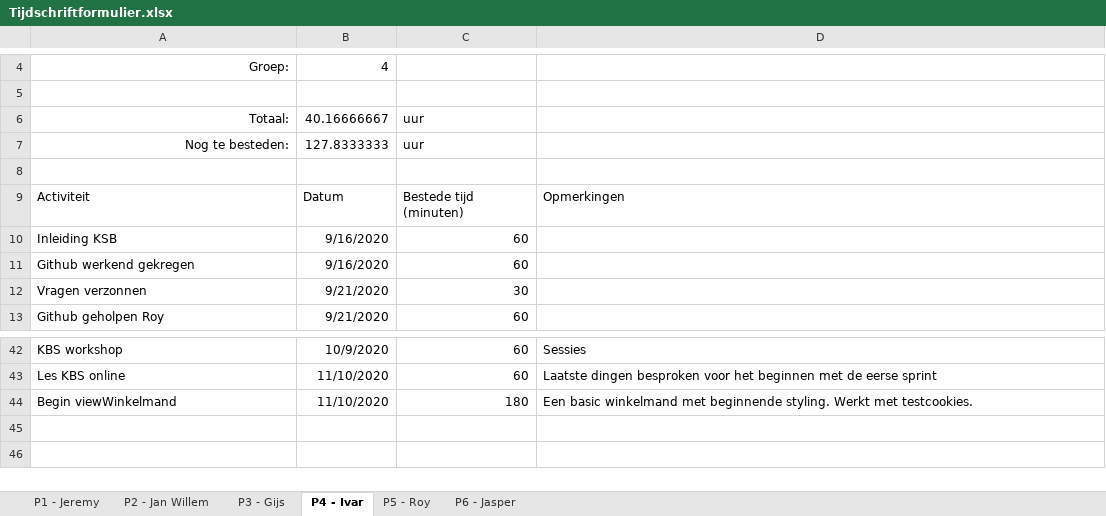
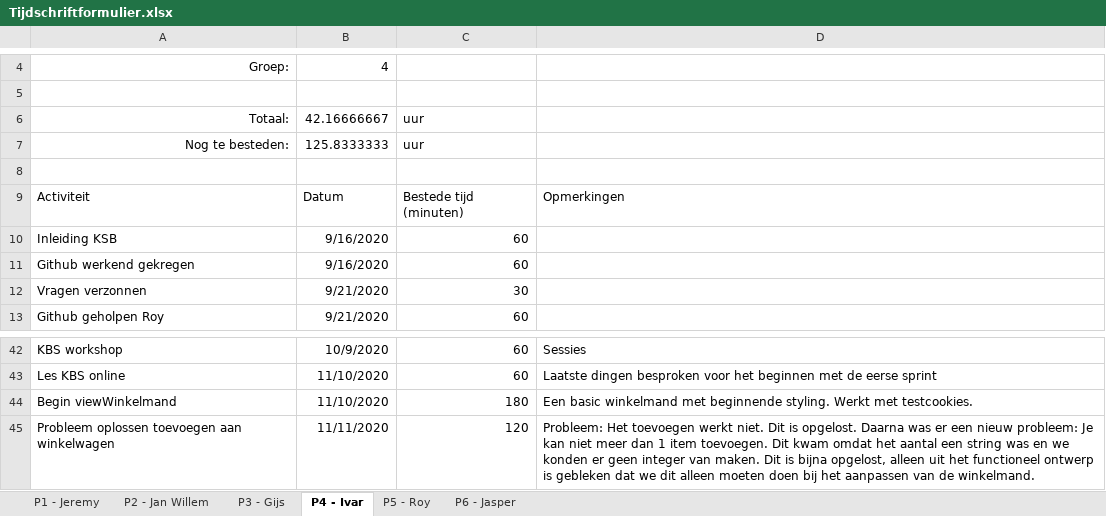
Before and after one commit to thesmallwan123/NerdyGadgets, an Excel workbook: Documenten/Tijdschriftformulier.xlsx, sheet P4 - Ivar, drawn as a sheet; only a part is shown, gaps mark what is left out; values as stored, in another font and other column widths than the file's, no borders; table styles not drawn; the diff names each change by its address in the sheet, - before the commit and + after, or states it on an @@ line.

Commit message:
Logboek geüpate, opzet toevoegen aan winkelwagen

```diff
--- a/Documenten/Tijdschriftformulier.xlsx (sheet P4 - Ivar)
+++ b/Documenten/Tijdschriftformulier.xlsx (sheet P4 - Ivar)
-B6: 40.16666667
+B6: 42.16666667
-B7: 127.8333333
+B7: 125.8333333
+row 45: Probleem oplossen toevoegen aan winkelwagen | 11/11/2020 | 120 | Probleem: Het toevoegen werkt niet. Dit is opgelost. Daarna was er een nieuw probleem: Je kan niet meer dan 1 item toevoegen. Dit kwam omdat het aantal een string was en we konden er geen integer van maken. Dit is bijna opgelost, alleen uit het functioneel ontwerp is gebleken dat we dit alleen moeten doen bij het aanpassen van de winkelmand.
```
Also changed, not shown: sheet P6 - Jasper, 2 other files.
